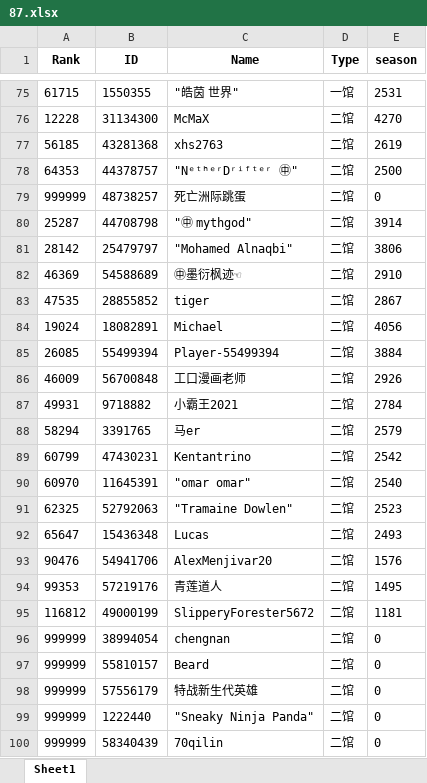
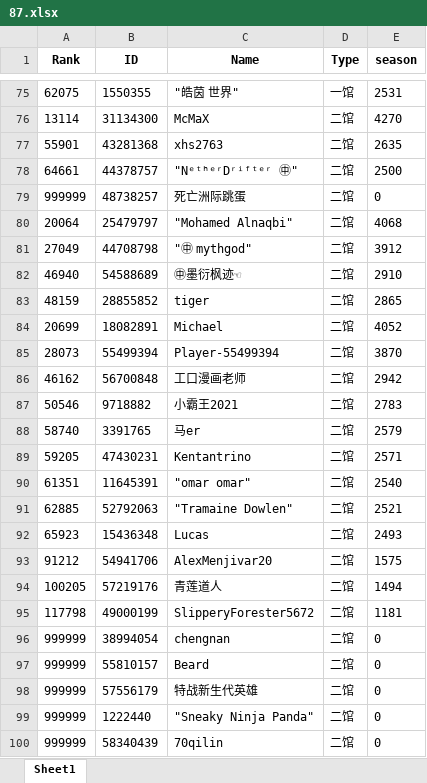
Before and after one commit to CTWYouYu/ZGX_Public, an Excel workbook: Season_Trophies/87.xlsx, sheet Sheet1, drawn as a sheet; only a part is shown, gaps mark what is left out; values as stored, in another font and other column widths than the file's, no borders; removed rows and columns are numbered as before the commit, all else as after; the diff covers the shown part only; the diff names each change by its address in the sheet, - before the commit and + after, or states it on an @@ line.

```diff
--- a/Season_Trophies/87.xlsx (sheet Sheet1)
+++ b/Season_Trophies/87.xlsx (sheet Sheet1)
-A75 (Rank): 61715
+A75 (Rank): 62075
-A76 (Rank): 12228
+A76 (Rank): 13114
-A77 (Rank): 56185
+A77 (Rank): 55901
-E77 (season): 2619
+E77 (season): 2635
-A78 (Rank): 64353
+A78 (Rank): 64661
-row 80: 25287 | 44708798 | "㊥ mythgod" | 二馆 | 3914
-A80 (Rank): 28142
+A80 (Rank): 20064
-E80 (season): 3806
+E80 (season): 4068
+row 81: 27049 | 44708798 | "㊥ mythgod" | 二馆 | 3912
-A82 (Rank): 46369
+A82 (Rank): 46940
-A83 (Rank): 47535
+A83 (Rank): 48159
-E83 (season): 2867
+E83 (season): 2865
-A84 (Rank): 19024
+A84 (Rank): 20699
-E84 (season): 4056
+E84 (season): 4052
-A85 (Rank): 26085
+A85 (Rank): 28073
-E85 (season): 3884
+E85 (season): 3870
-A86 (Rank): 46009
+A86 (Rank): 46162
-E86 (season): 2926
+E86 (season): 2942
-A87 (Rank): 49931
+A87 (Rank): 50546
-E87 (season): 2784
+E87 (season): 2783
-A88 (Rank): 58294
+A88 (Rank): 58740
-A89 (Rank): 60799
+A89 (Rank): 59205
-E89 (season): 2542
+E89 (season): 2571
-A90 (Rank): 60970
+A90 (Rank): 61351
-A91 (Rank): 62325
+A91 (Rank): 62885
-E91 (season): 2523
+E91 (season): 2521
-A92 (Rank): 65647
+A92 (Rank): 65923
-A93 (Rank): 90476
+A93 (Rank): 91212
-E93 (season): 1576
+E93 (season): 1575
-A94 (Rank): 99353
+A94 (Rank): 100205
-E94 (season): 1495
+E94 (season): 1494
-A95 (Rank): 116812
+A95 (Rank): 117798
```
Also changed, not shown: 14 added rows, 14 removed rows and 109 edited cells elsewhere in this sheet, Season_Trophies/81.xlsx, Season_Trophies/82.xlsx, 5 other files.
